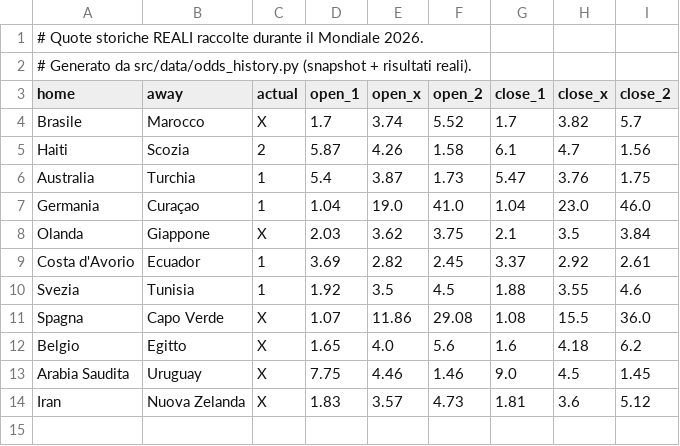
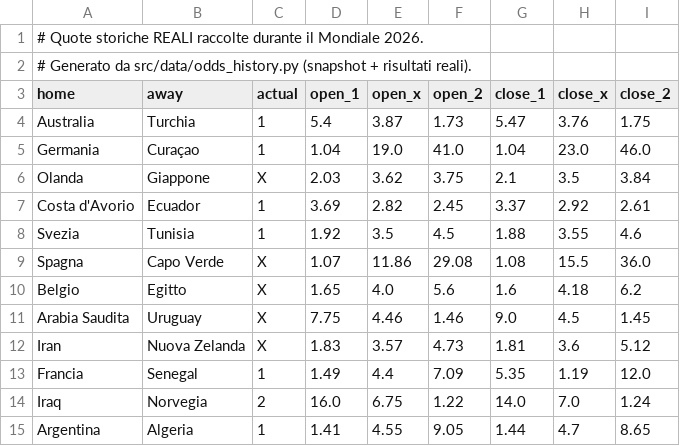
Before and after one commit to agapasqualino07-eng/Progetto-Word-Cup, a CSV file: data/history.csv, drawn as a sheet; removed rows and columns are numbered as before the commit, all else as after; the diff names each change by its address in the sheet, - before the commit and + after, or states it on an @@ line.

```diff
--- a/data/history.csv
+++ b/data/history.csv
-row 4: Brasile | Marocco | X | 1.7 | 3.74 | 5.52 | 1.7 | 3.82 | 5.7
-row 5: Haiti | Scozia | 2 | 5.87 | 4.26 | 1.58 | 6.1 | 4.7 | 1.56
+row 13: Francia | Senegal | 1 | 1.49 | 4.4 | 7.09 | 5.35 | 1.19 | 12.0
+row 14: Iraq | Norvegia | 2 | 16.0 | 6.75 | 1.22 | 14.0 | 7.0 | 1.24
+row 15: Argentina | Algeria | 1 | 1.41 | 4.55 | 9.05 | 1.44 | 4.7 | 8.65
```
Also changed, not shown: 1 other file.
